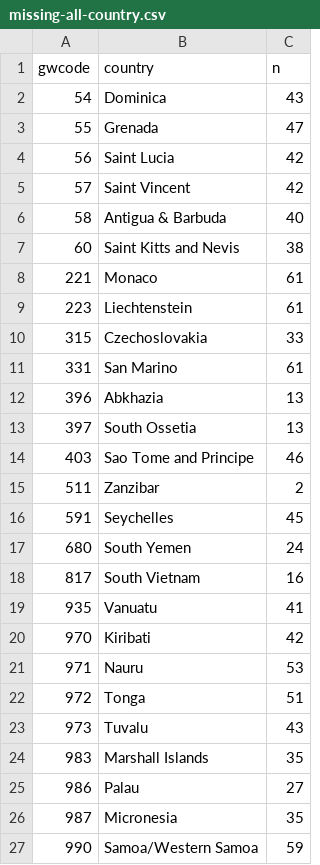
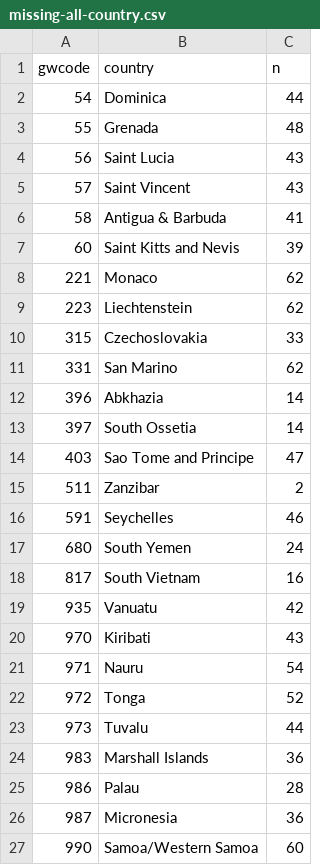
Before and after one commit to andybega/ds-external-data, a CSV file: infmort/output/missing-all-country.csv, drawn as a sheet.

```diff
--- a/infmort/output/missing-all-country.csv
+++ b/infmort/output/missing-all-country.csv
@@ -1,27 +1,27 @@
 gwcode,country,n
-54,Dominica,43
-55,Grenada,47
-56,Saint Lucia,42
-57,Saint Vincent,42
-58,Antigua & Barbuda,40
-60,Saint Kitts and Nevis,38
-221,Monaco,61
-223,Liechtenstein,61
+54,Dominica,44
+55,Grenada,48
+56,Saint Lucia,43
+57,Saint Vincent,43
+58,Antigua & Barbuda,41
+60,Saint Kitts and Nevis,39
+221,Monaco,62
+223,Liechtenstein,62
 315,Czechoslovakia,33
-331,San Marino,61
-396,Abkhazia,13
-397,South Ossetia,13
-403,Sao Tome and Principe,46
+331,San Marino,62
+396,Abkhazia,14
+397,South Ossetia,14
+403,Sao Tome and Principe,47
 511,Zanzibar,2
-591,Seychelles,45
+591,Seychelles,46
 680,South Yemen,24
 817,South Vietnam,16
-935,Vanuatu,41
-970,Kiribati,42
-971,Nauru,53
-972,Tonga,51
-973,Tuvalu,43
-983,Marshall Islands,35
-986,Palau,27
-987,Micronesia,35
-990,Samoa/Western Samoa,59
+935,Vanuatu,42
+970,Kiribati,43
+971,Nauru,54
+972,Tonga,52
+973,Tuvalu,44
+983,Marshall Islands,36
+986,Palau,28
+987,Micronesia,36
+990,Samoa/Western Samoa,60
```
Also changed, not shown: infmort/input/kosovo_infmort.csv, infmort/output/missing-gwcode.csv, 13 other files.
